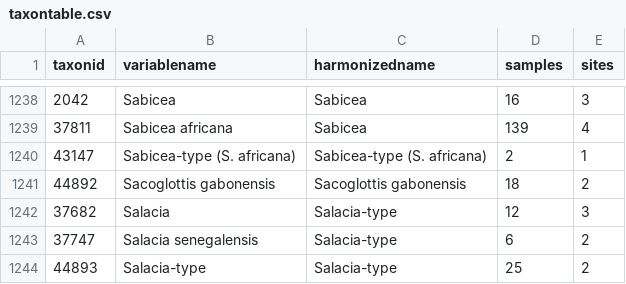
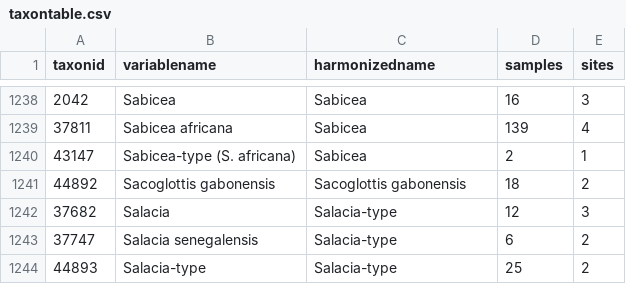
Before and after one commit to NeotomaDB/EPD_binder, a CSV file: data/taxontable.csv, drawn as a sheet; only a part is shown, gaps mark what is left out.

Commit message:
Minor update to the data files.

```diff
--- a/data/taxontable.csv
+++ b/data/taxontable.csv
@@ -1239,3 +1239,3 @@ taxonid,variablename,harmonizedname,samples,sites
 37811,Sabicea africana,Sabicea,139,4
-43147,Sabicea-type (S. africana),Sabicea-type (S. africana),2,1
+43147,Sabicea-type (S. africana),Sabicea,2,1
 44892,Sacoglottis gabonensis,Sacoglottis gabonensis,18,2
```
Also changed, not shown: 1 other file.
